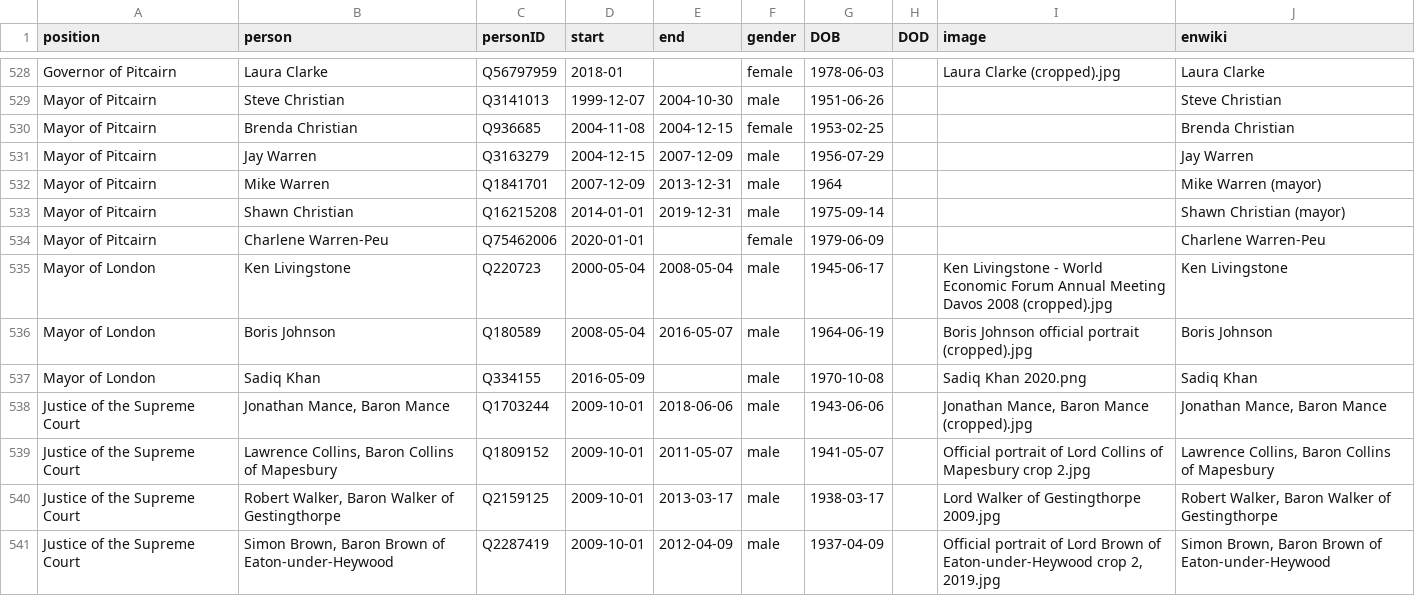
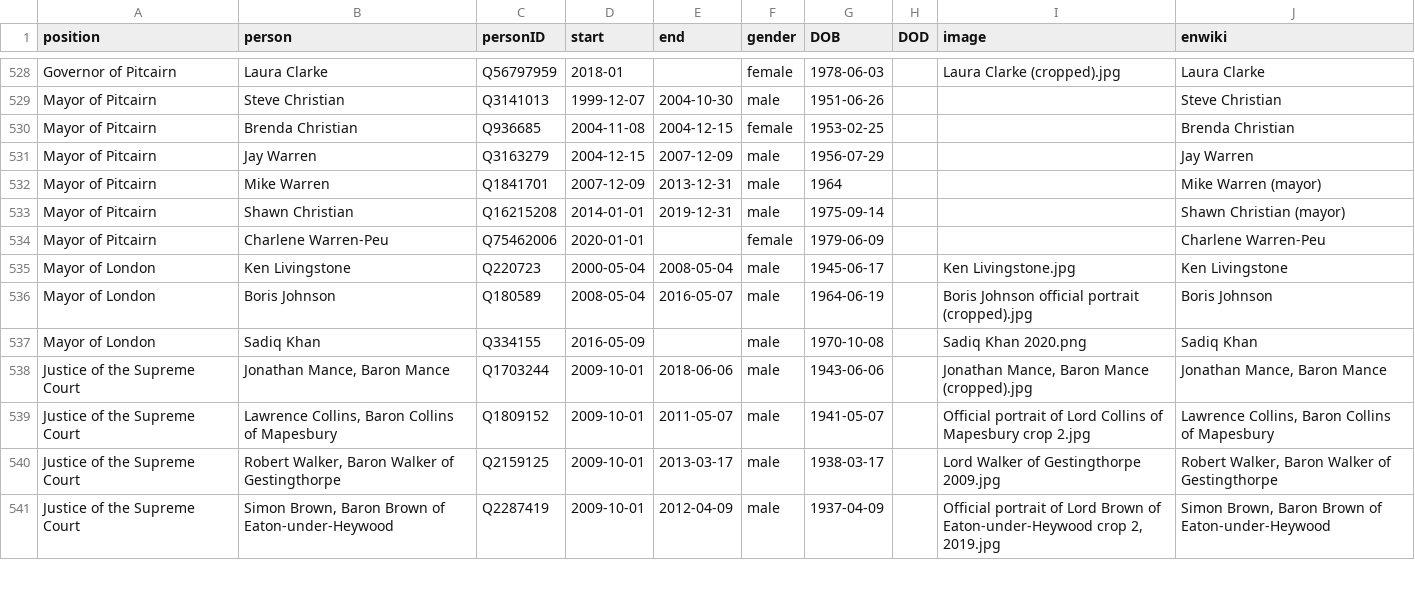
Before and after one commit to every-politician-scrapers/united-kingdom-cabinet, a CSV file: html/holders21.csv, drawn as a sheet; only a part is shown, gaps mark what is left out.

```diff
--- a/html/holders21.csv
+++ b/html/holders21.csv
@@ -534,3 +534,3 @@ Mayor of Pitcairn,Shawn Christian,Q16215208,2014-01-01,2019-12-31,male,1975-09-1
 Mayor of Pitcairn,Charlene Warren-Peu,Q75462006,2020-01-01,,female,1979-06-09,,,Charlene Warren-Peu
-Mayor of London,Ken Livingstone,Q220723,2000-05-04,2008-05-04,male,1945-06-17,,Ken Livingstone - World Economic Forum Annual Meeting Davos 2008 (cropped).jpg,Ken Livingstone
+Mayor of London,Ken Livingstone,Q220723,2000-05-04,2008-05-04,male,1945-06-17,,Ken Livingstone.jpg,Ken Livingstone
 Mayor of London,Boris Johnson,Q180589,2008-05-04,2016-05-07,male,1964-06-19,,Boris Johnson official portrait (cropped).jpg,Boris Johnson
```
Also changed, not shown: html/legislators.csv.
